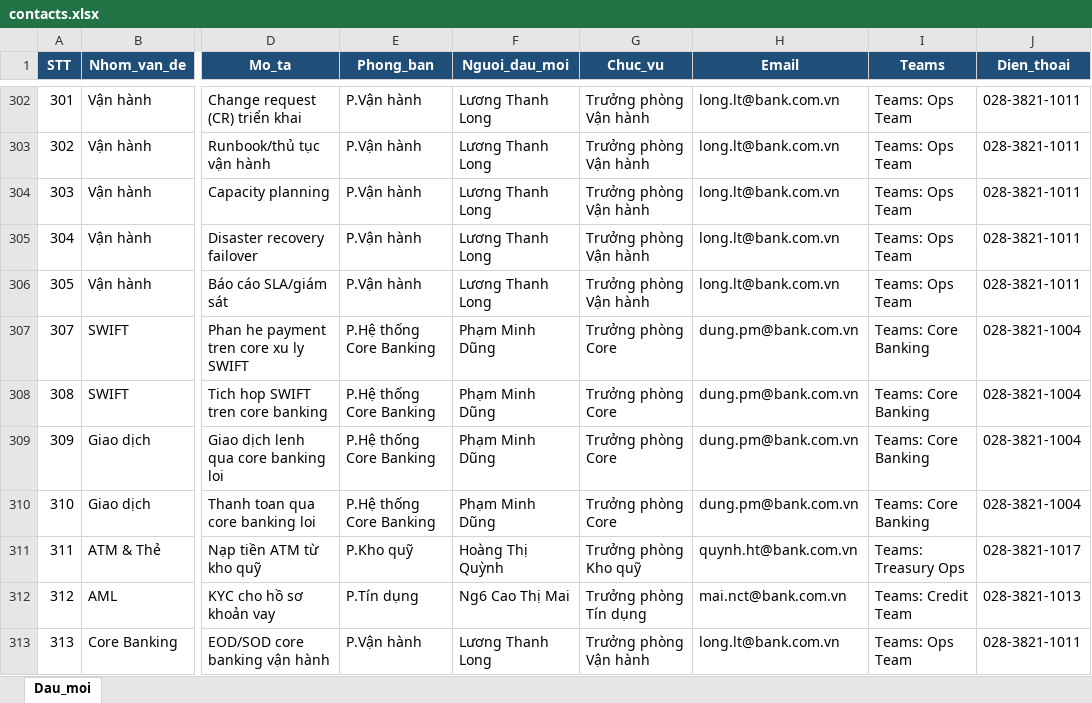
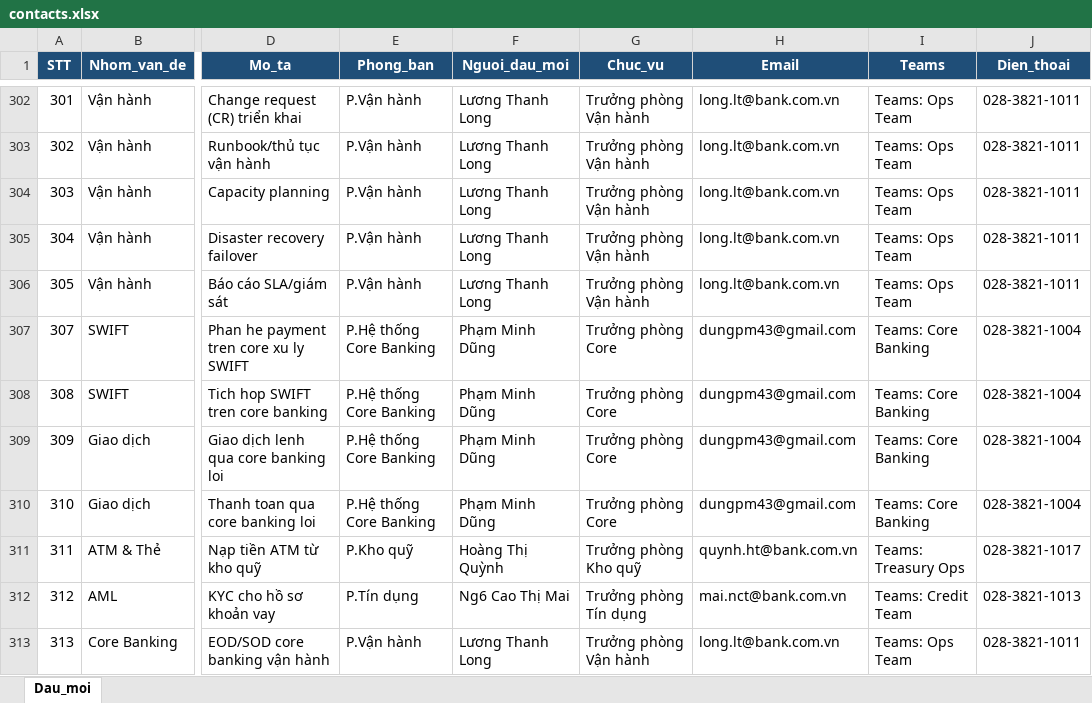
Before and after one commit to bach951/helpDesk68Bot, an Excel workbook: it-helpdesk-bot/contacts.xlsx, sheet Dau_moi, drawn as a sheet; only a part is shown, gaps mark what is left out; values as stored, in another font and other column widths than the file's, no borders; the diff covers the shown part only; the diff names each change by its address in the sheet, - before the commit and + after, or states it on an @@ line.

Commit message:
Fix email UTF-8 (EmailMessage), update contacts: 318 rows, IT email + Core Banking email, rename dept

```diff
--- a/it-helpdesk-bot/contacts.xlsx (sheet Dau_moi)
+++ b/it-helpdesk-bot/contacts.xlsx (sheet Dau_moi)
-H307:H310 (Email): dung.pm@bank.com.vn
+H307:H310 (Email): dungpm43@gmail.com
```
Also changed, not shown: 48 edited cells elsewhere in this sheet, 1 other file.
